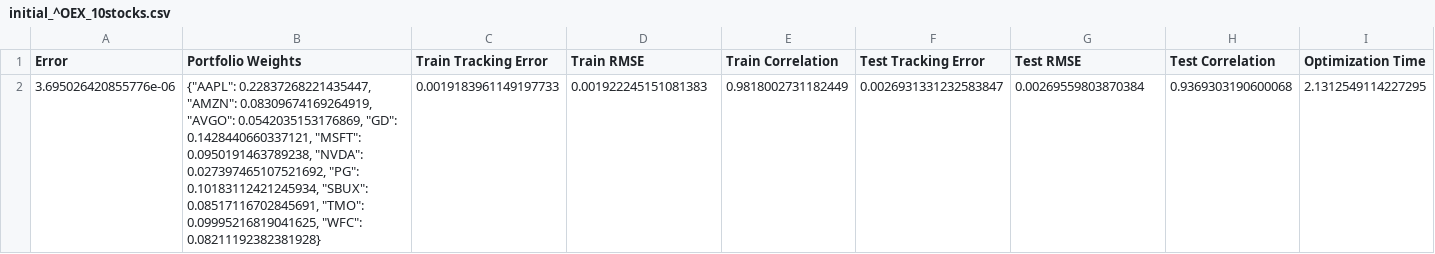
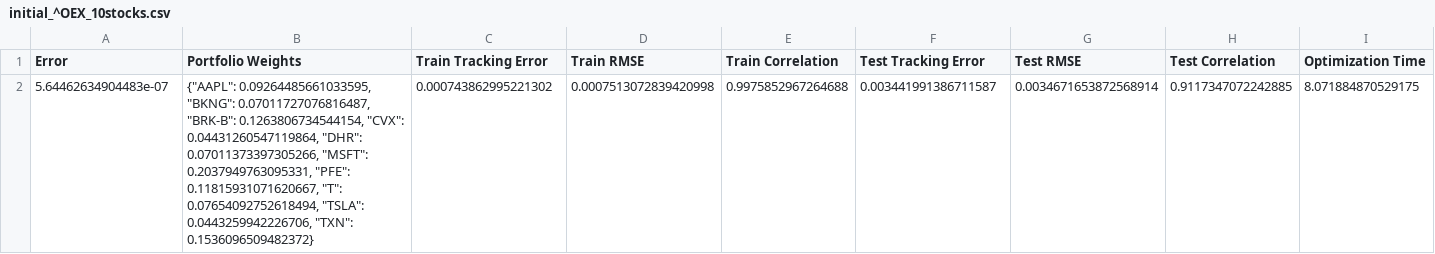
Before and after one commit to vitorholiveira/index_tracking, a CSV file: portfolios/initial_^OEX_10stocks.csv, drawn as a sheet; only a part is shown; removed rows and columns are numbered as before the commit, all else as after; rows hold the shown columns only; the diff names each change by its address in the sheet, - before the commit and + after, or states it on an @@ line.

```diff
--- a/portfolios/initial_^OEX_10stocks.csv
+++ b/portfolios/initial_^OEX_10stocks.csv
-row 2: 3.695026420855776e-06 | {"AAPL": 0.22837268221435447, "AMZN": 0.08309674169264919, "AVGO": 0.0542035153176869, "GD": 0.1428440660337121, "MSFT": 0.0950191463789238, "NVDA": 0.027397465107521692, "PG": 0.10183112421245934, "SBUX": 0.08517116702845691, "TMO": 0.09995216819041625, "WFC": 0.08211192382381928} | 0.0019183961149197733 | 0.001922245151081383 | 0.9818002731182449 | 0.0026931331232583847 | 0.00269559803870384 | 0.9369303190600068 | 2.1312549114227295
+row 2: 5.64462634904483e-07 | {"AAPL": 0.09264485661033595, "BKNG": 0.07011727076816487, "BRK-B": 0.1263806734544154, "CVX": 0.04431260547119864, "DHR": 0.07011373397305266, "MSFT": 0.2037949763095331, "PFE": 0.11815931071620667, "T": 0.07654092752618494, "TSLA": 0.0443259942226706, "TXN": 0.1536096509482372} | 0.000743862995221302 | 0.0007513072839420998 | 0.9975852967264688 | 0.003441991386711587 | 0.0034671653872568914 | 0.9117347072242885 | 8.071884870529175
```
Also changed, not shown: portfolios/initial_^BVSP_10stocks.csv, portfolios/initial_^BVSP_20stocks.csv, 11 other files.
